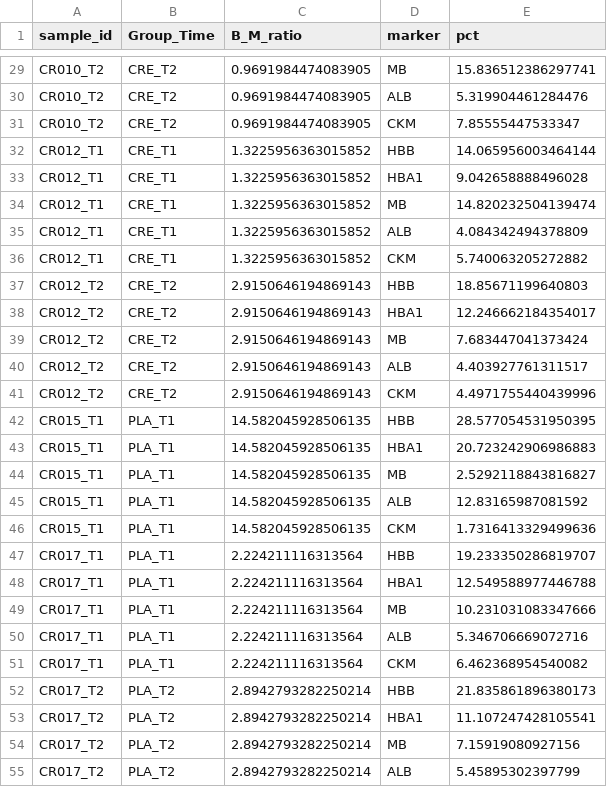
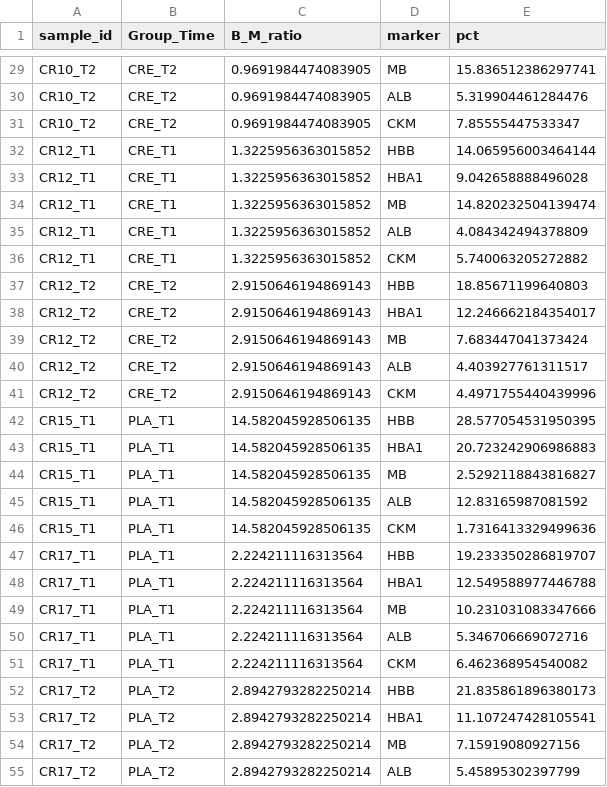
Before and after one commit to Dustyn-T-Lewis/CvH_2026, a CSV file: 02-03_Sam's_Results/04_Figures/F02_blood_contamination/c_data/panel_A_stacked_data.csv, drawn as a sheet; only a part is shown, gaps mark what is left out; the diff covers the shown part only; the diff names each change by its address in the sheet, - before the commit and + after, or states it on an @@ line.

Commit message:
fix(F02): normalize sample_id to short form in panel A CSV

```diff
--- a/02-03_Sam's_Results/04_Figures/F02_blood_contamination/c_data/panel_A_stacked_data.csv
+++ b/02-03_Sam's_Results/04_Figures/F02_blood_contamination/c_data/panel_A_stacked_data.csv
-A29:A31 (sample_id): CR010_T2
+A29:A31 (sample_id): CR10_T2
-A32:A36 (sample_id): CR012_T1
+A32:A36 (sample_id): CR12_T1
-A37:A41 (sample_id): CR012_T2
+A37:A41 (sample_id): CR12_T2
-A42:A46 (sample_id): CR015_T1
+A42:A46 (sample_id): CR15_T1
-A47:A51 (sample_id): CR017_T1
+A47:A51 (sample_id): CR17_T1
-A52:A55 (sample_id): CR017_T2
+A52:A55 (sample_id): CR17_T2
```
Also changed, not shown: 68 edited cells elsewhere in this file, 2 other files.
